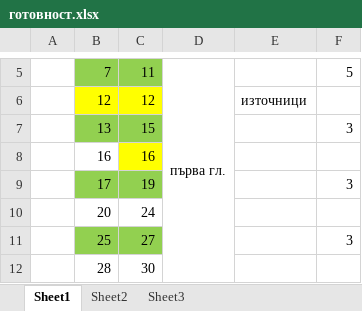
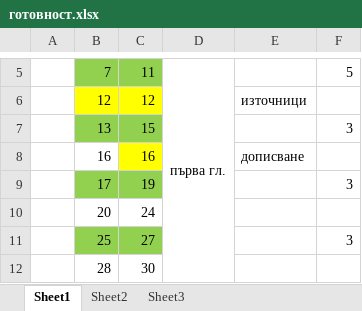
Before and after one commit to vjotov/versia, an Excel workbook: doc/готовност.xlsx, sheet Sheet1, drawn as a sheet; only a part is shown, gaps mark what is left out; values as stored, in another font and other column widths than the file's, no borders; the diff names each change by its address in the sheet, - before the commit and + after, or states it on an @@ line.

```diff
--- a/doc/готовност.xlsx (sheet Sheet1)
+++ b/doc/готовност.xlsx (sheet Sheet1)
-E8: (empty)
+E8: дописване
```
Also changed, not shown: 2 other files.
